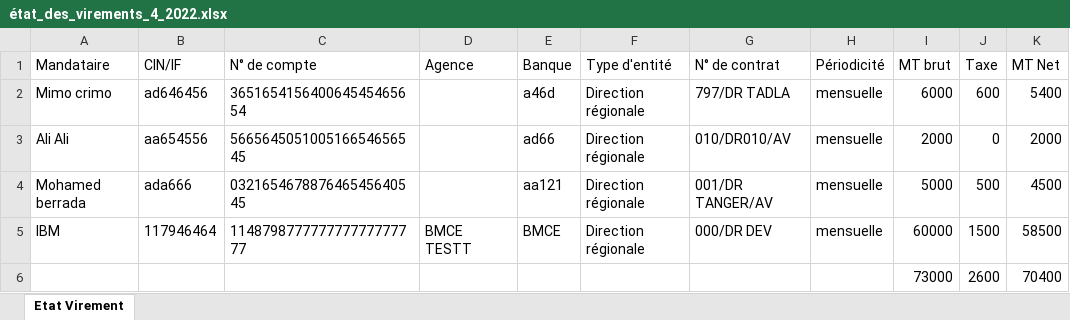
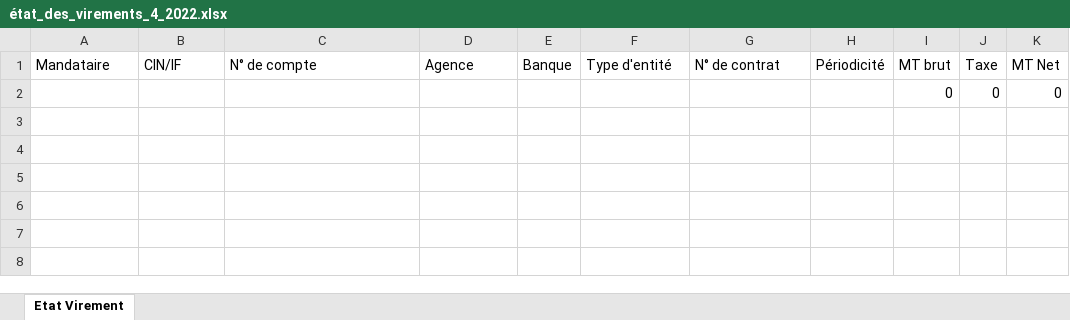
Before and after one commit to anasmasti/loyer-back, an Excel workbook: download/generated situation/état_des_virements_xlsx/état_des_virements_4_2022.xlsx, sheet Etat Virement, drawn as a sheet; values as stored, in another font and other column widths than the file's, no borders; removed rows and columns are numbered as before the commit, all else as after; the diff names each change by its address in the sheet, - before the commit and + after, or states it on an @@ line.

```diff
--- a/download/generated situation/état_des_virements_xlsx/état_des_virements_4_2022.xlsx (sheet Etat Virement)
+++ b/download/generated situation/état_des_virements_xlsx/état_des_virements_4_2022.xlsx (sheet Etat Virement)
-row 2: Mimo crimo | ad646456 | 365165415640064545465654 |  | a46d | Direction régionale | 797/DR TADLA | mensuelle | 6000 | 600 | 5400
-row 3: Ali Ali | aa654556 | 566564505100516654656545 |  | ad66 | Direction régionale | 010/DR010/AV | mensuelle | 2000 | 0 | 2000
-row 4: Mohamed berrada | ada666 | 032165467887646545640545 |  | aa121 | Direction régionale | 001/DR TANGER/AV | mensuelle | 5000 | 500 | 4500
-row 5: IBM | 117946464 | 114879877777777777777777 | BMCE TESTT | BMCE | Direction régionale | 000/DR DEV | mensuelle | 60000 | 1500 | 58500
-row 6:  |  |  |  |  |  |  |  | 73000 | 2600 | 70400
+row 2:  |  |  |  |  |  |  |  | 0 | 0 | 0
```
Also changed, not shown: download/generated situation/état_des_taxes_xlsx/état_des_taxes_4_2022.xlsx, download/generated situation/état_des_taxes_xlsx/état_des_taxes_5_2022.xlsx, 10 other files.
